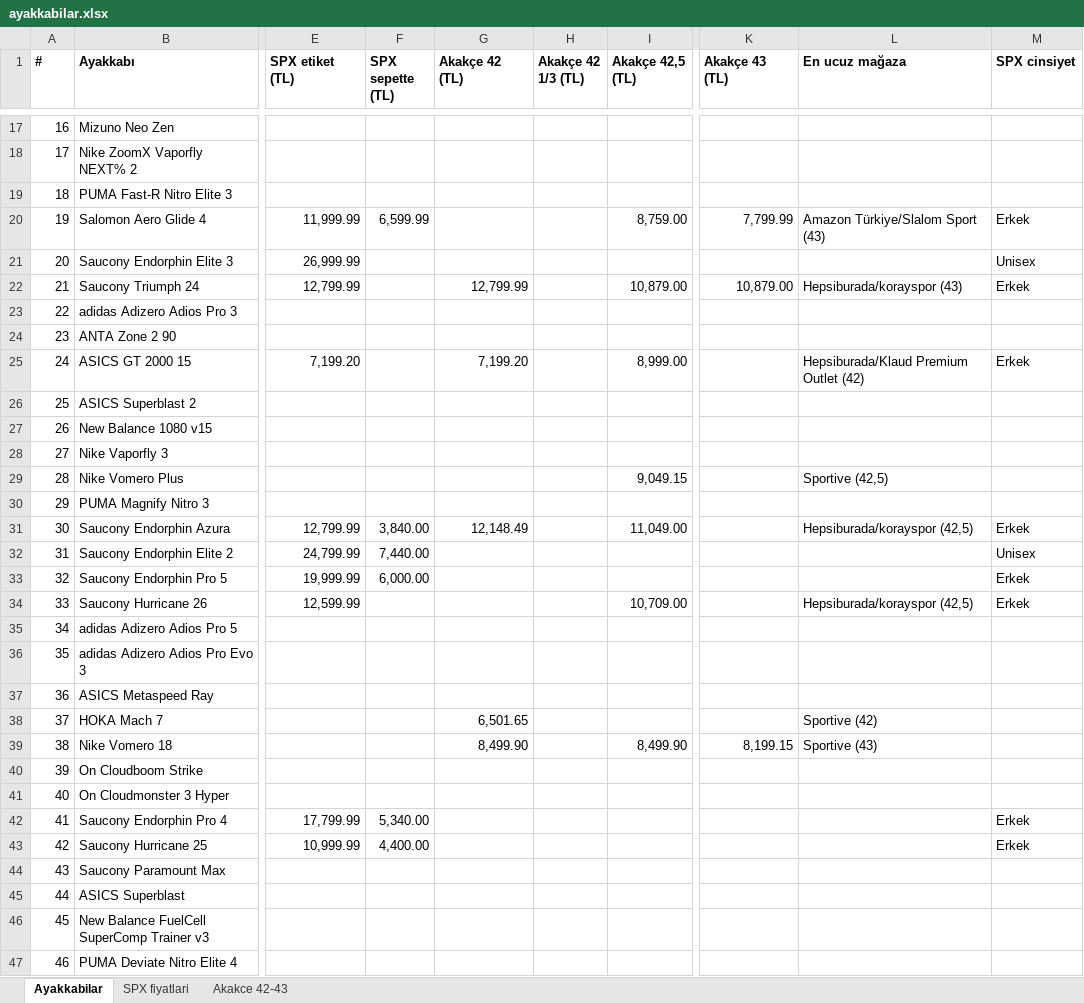
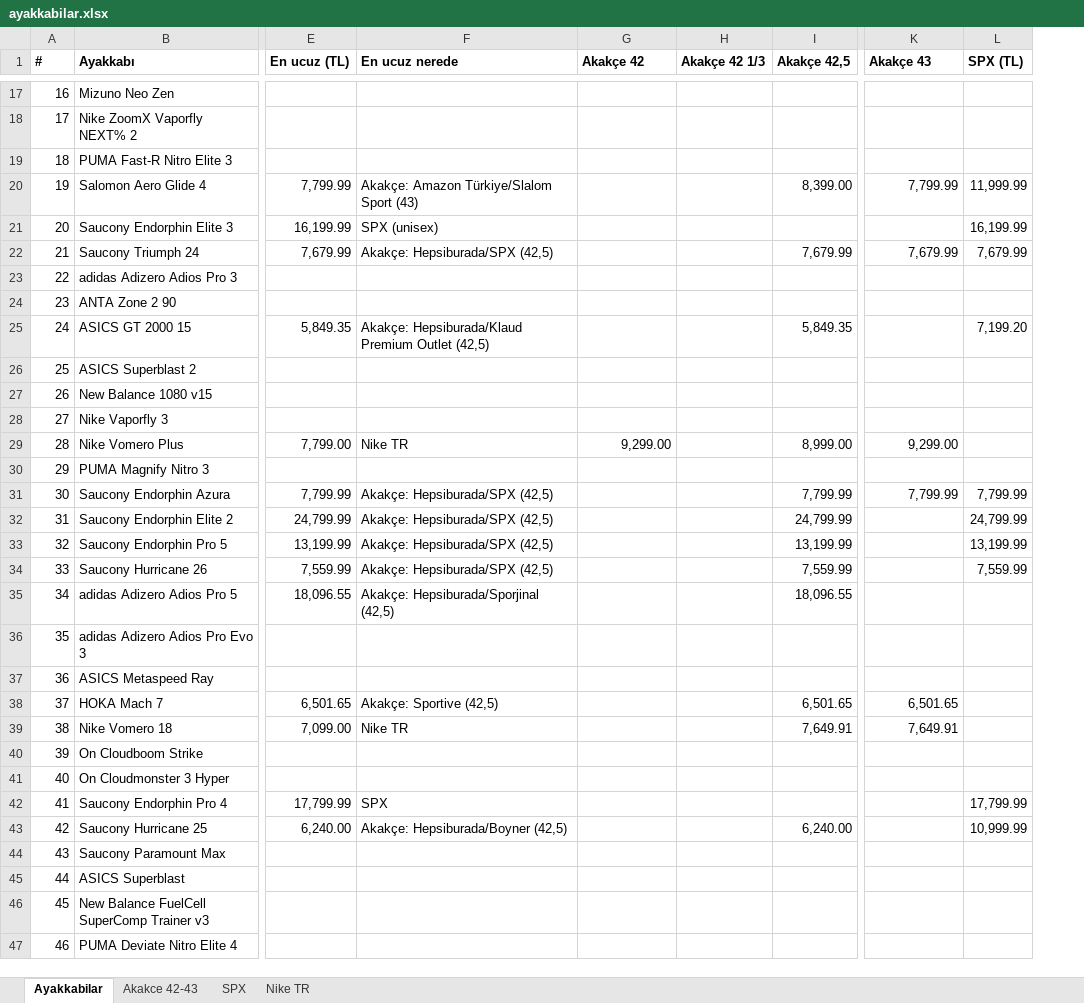
Before and after one commit to dunyaizleyen-art/deneme, an Excel workbook: ayakkabilar.xlsx, sheet Ayakkabilar, drawn as a sheet; only a part is shown, gaps mark what is left out; values as stored, in another font and other column widths than the file's, no borders; removed rows and columns are numbered as before the commit, all else as after; the diff covers the shown part only; the diff names each change by its address in the sheet, - before the commit and + after, or states it on an @@ line.

```diff
--- a/ayakkabilar.xlsx (sheet Ayakkabilar)
+++ b/ayakkabilar.xlsx (sheet Ayakkabilar)
-sheet tab: SPX fiyatlari
+sheet tab: SPX
+sheet tab: Nike TR
-column E (SPX etiket (TL)), rows 20-43: 11,999.99 | 26,999.99 | 12,799.99 |  |  | 7,199.20 |  |  |  |  |  | 12,799.99 | 24,799.99 | 19,999.99 | 12,599.99 |  |  |  |  |  |  |  | 17,799.99 | 10,999.99
-column F (SPX sepette (TL)), rows 20-43: 6,599.99 |  |  |  |  |  |  |  |  |  |  | 3,840.00 | 7,440.00 | 6,000.00 |  |  |  |  |  |  |  |  | 5,340.00 | 4,400.00
+column E (En ucuz (TL)), rows 20-43: 7,799.99 | 16,199.99 | 7,679.99 |  |  | 5,849.35 |  |  |  | 7,799.00 |  | 7,799.99 | 24,799.99 | 13,199.99 | 7,559.99 | 18,096.55 |  |  | 6,501.65 | 7,099.00 |  |  | 17,799.99 | 6,240.00
+column F (En ucuz nerede), rows 20-43: Akakçe: Amazon Türkiye/Slalom Sport (43) | SPX (unisex) | Akakçe: Hepsiburada/SPX (42,5) |  |  | Akakçe: Hepsiburada/Klaud Premium Outlet (42,5) |  |  |  | Nike TR |  | Akakçe: Hepsiburada/SPX (42,5) | Akakçe: Hepsiburada/SPX (42,5) | Akakçe: Hepsiburada/SPX (42,5) | Akakçe: Hepsiburada/SPX (42,5) | Akakçe: Hepsiburada/Sporjinal (42,5) |  |  | Akakçe: Sportive (42,5) | Nike TR |  |  | SPX | Akakçe: Hepsiburada/Boyner (42,5)
-column H (Akakçe 42 1/3 (TL)), empty
+column H (Akakçe 42 1/3), empty
-column L (En ucuz mağaza), rows 20-39: Amazon Türkiye/Slalom Sport (43) |  | Hepsiburada/korayspor (43) |  |  | Hepsiburada/Klaud Premium Outlet (42) |  |  |  | Sportive (42,5) |  | Hepsiburada/korayspor (42,5) |  |  | Hepsiburada/korayspor (42,5) |  |  |  | Sportive (42) | Sportive (43)
-column M (SPX cinsiyet), rows 20-43: Erkek | Unisex | Erkek |  |  | Erkek |  |  |  |  |  | Erkek | Unisex | Erkek | Erkek |  |  |  |  |  |  |  | Erkek | Erkek
+column L (SPX (TL)), rows 20-43: 11,999.99 | 16,199.99 | 7,679.99 |  |  | 7,199.20 |  |  |  |  |  | 7,799.99 | 24,799.99 | 13,199.99 | 7,559.99 |  |  |  |  |  |  |  | 17,799.99 | 10,999.99
-G1: Akakçe 42 (TL)
+G1: Akakçe 42
-I1: Akakçe 42,5 (TL)
+I1: Akakçe 42,5
-K1: Akakçe 43 (TL)
+K1: Akakçe 43
-I20 (Akakçe 42,5): 8,759.00
+I20 (Akakçe 42,5): 8,399.00
-G22 (Akakçe 42): 12,799.99
+G22 (Akakçe 42): (empty)
-I22 (Akakçe 42,5): 10,879.00
+I22 (Akakçe 42,5): 7,679.99
-K22 (Akakçe 43): 10,879.00
+K22 (Akakçe 43): 7,679.99
-G25 (Akakçe 42): 7,199.20
+G25 (Akakçe 42): (empty)
-I25 (Akakçe 42,5): 8,999.00
+I25 (Akakçe 42,5): 5,849.35
-G29 (Akakçe 42): (empty)
+G29 (Akakçe 42): 9,299.00
-I29 (Akakçe 42,5): 9,049.15
+I29 (Akakçe 42,5): 8,999.00
-K29 (Akakçe 43): (empty)
+K29 (Akakçe 43): 9,299.00
-G31 (Akakçe 42): 12,148.49
+G31 (Akakçe 42): (empty)
-I31 (Akakçe 42,5): 11,049.00
+I31 (Akakçe 42,5): 7,799.99
-K31 (Akakçe 43): (empty)
+K31 (Akakçe 43): 7,799.99
-I32 (Akakçe 42,5): (empty)
+I32 (Akakçe 42,5): 24,799.99
-I33 (Akakçe 42,5): (empty)
+I33 (Akakçe 42,5): 13,199.99
-I34 (Akakçe 42,5): 10,709.00
+I34 (Akakçe 42,5): 7,559.99
-I35 (Akakçe 42,5): (empty)
+I35 (Akakçe 42,5): 18,096.55
-G38 (Akakçe 42): 6,501.65
+G38 (Akakçe 42): (empty)
-I38 (Akakçe 42,5): (empty)
+I38 (Akakçe 42,5): 6,501.65
-K38 (Akakçe 43): (empty)
+K38 (Akakçe 43): 6,501.65
-G39 (Akakçe 42): 8,499.90
+G39 (Akakçe 42): (empty)
-I39 (Akakçe 42,5): 8,499.90
+I39 (Akakçe 42,5): 7,649.91
-K39 (Akakçe 43): 8,199.15
+K39 (Akakçe 43): 7,649.91
-I43 (Akakçe 42,5): (empty)
+I43 (Akakçe 42,5): 6,240.00
```
Also changed, not shown: 2 added rows, 1 added column, 1 removed column and 76 edited cells elsewhere in this sheet, sheet Akakce 42-43.
